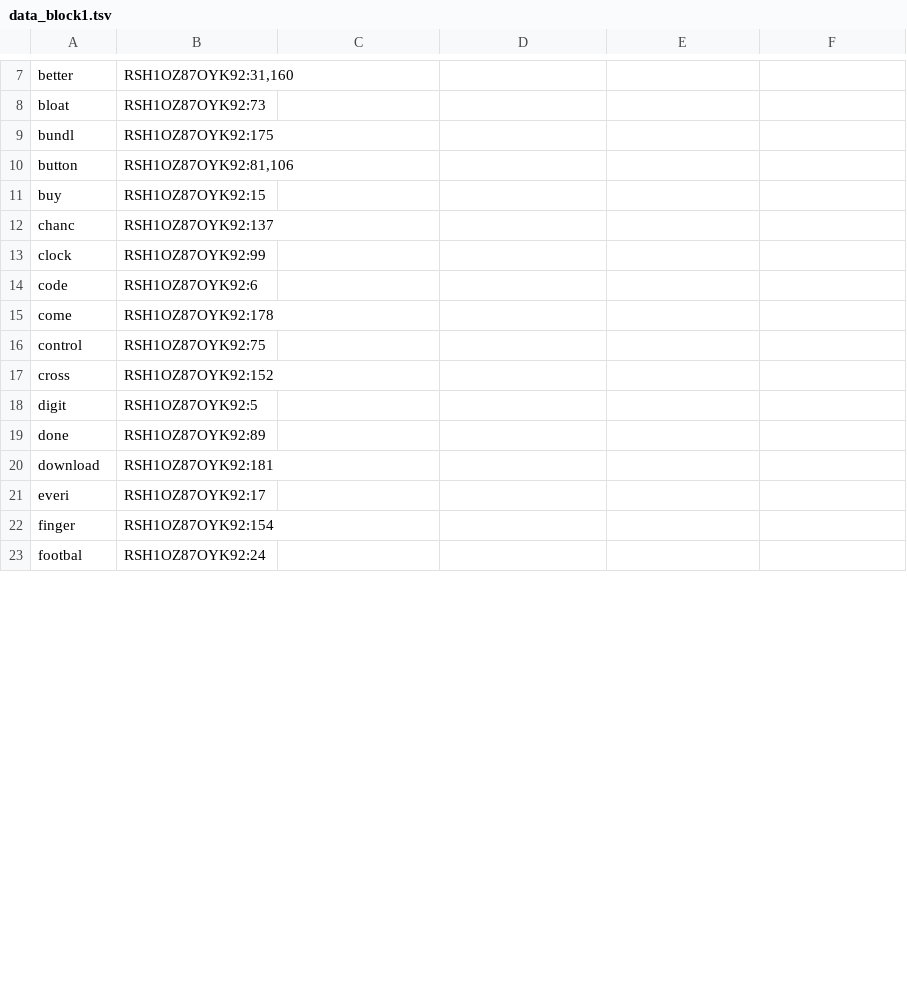
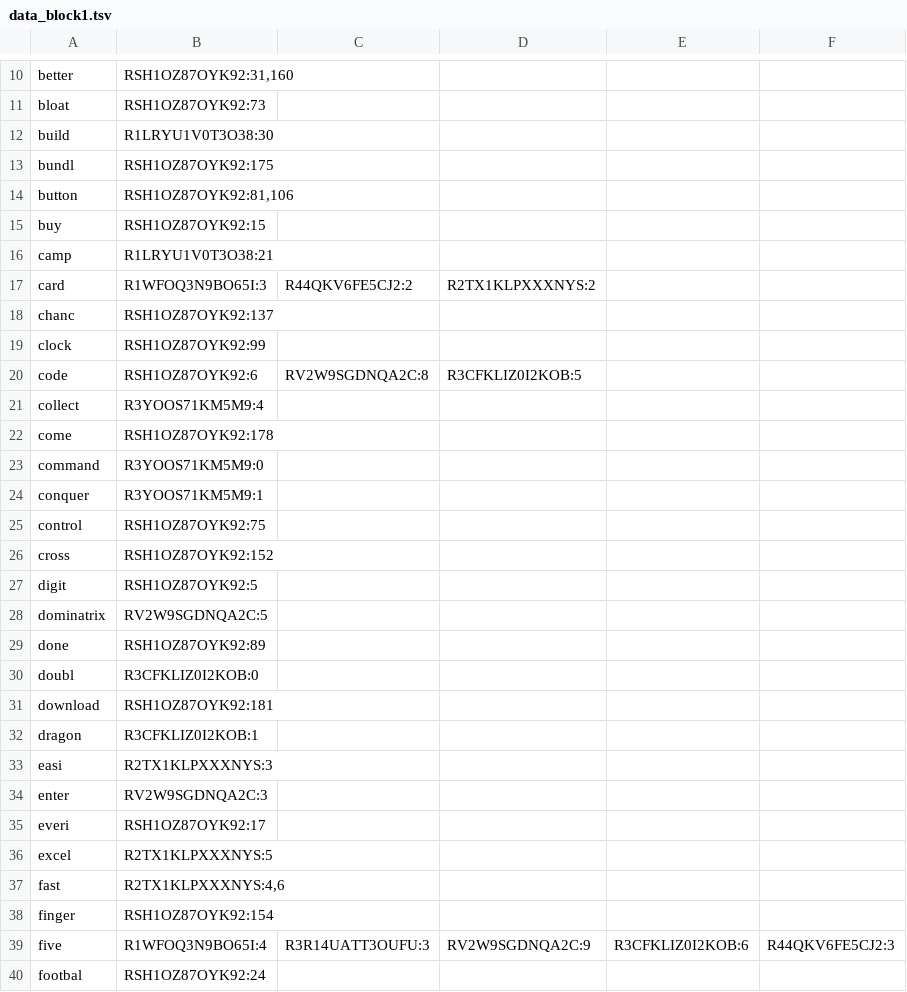
Before and after one commit to joaopedropereiraPP/IR-Project1, a TSV file: index/data_block1.tsv, drawn as a sheet; only a part is shown, gaps mark what is left out; the diff covers the shown part only.

```diff
--- a/index/data_block1.tsv
+++ b/index/data_block1.tsv
@@ -8,2 +11,3 @@ better	RSH1OZ87OYK92:31,160
 bloat	RSH1OZ87OYK92:73
+build	R1LRYU1V0T3O38:30
 bundl	RSH1OZ87OYK92:175
@@ -11,6 +15,11 @@ button	RSH1OZ87OYK92:81,106
 buy	RSH1OZ87OYK92:15
+camp	R1LRYU1V0T3O38:21
+card	R1WFOQ3N9BO65I:3	R44QKV6FE5CJ2:2	R2TX1KLPXXXNYS:2
 chanc	RSH1OZ87OYK92:137
 clock	RSH1OZ87OYK92:99
-code	RSH1OZ87OYK92:6
+code	RSH1OZ87OYK92:6	RV2W9SGDNQA2C:8	R3CFKLIZ0I2KOB:5
+collect	R3YOOS71KM5M9:4
 come	RSH1OZ87OYK92:178
+command	R3YOOS71KM5M9:0
+conquer	R3YOOS71KM5M9:1
 control	RSH1OZ87OYK92:75
@@ -18,6 +27,14 @@ cross	RSH1OZ87OYK92:152
 digit	RSH1OZ87OYK92:5
+dominatrix	RV2W9SGDNQA2C:5
 done	RSH1OZ87OYK92:89
+doubl	R3CFKLIZ0I2KOB:0
 download	RSH1OZ87OYK92:181
+dragon	R3CFKLIZ0I2KOB:1
+easi	R2TX1KLPXXXNYS:3
+enter	RV2W9SGDNQA2C:3
 everi	RSH1OZ87OYK92:17
+excel	R2TX1KLPXXXNYS:5
+fast	R2TX1KLPXXXNYS:4,6
 finger	RSH1OZ87OYK92:154
+five	R1WFOQ3N9BO65I:4	R3R14UATT3OUFU:3	RV2W9SGDNQA2C:9	R3CFKLIZ0I2KOB:6	R44QKV6FE5CJ2:3
 footbal	RSH1OZ87OYK92:24
```
Also changed, not shown: 28 added rows and 8 edited cells elsewhere in this file, 10 other files.
